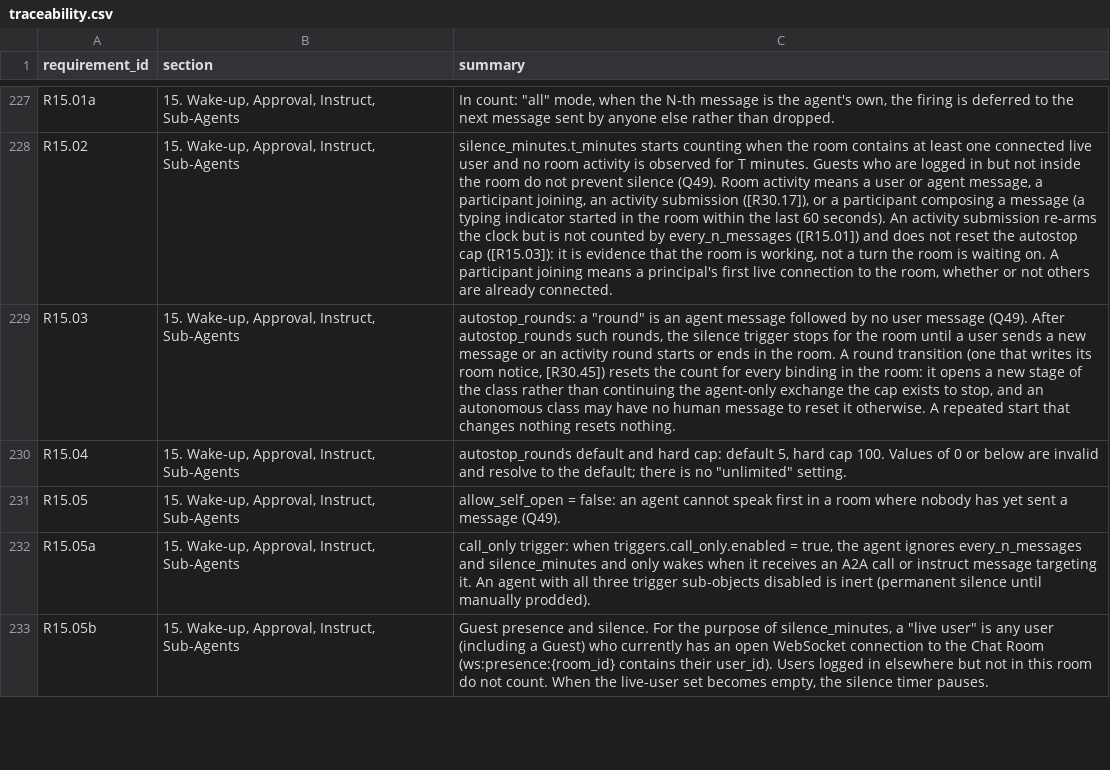
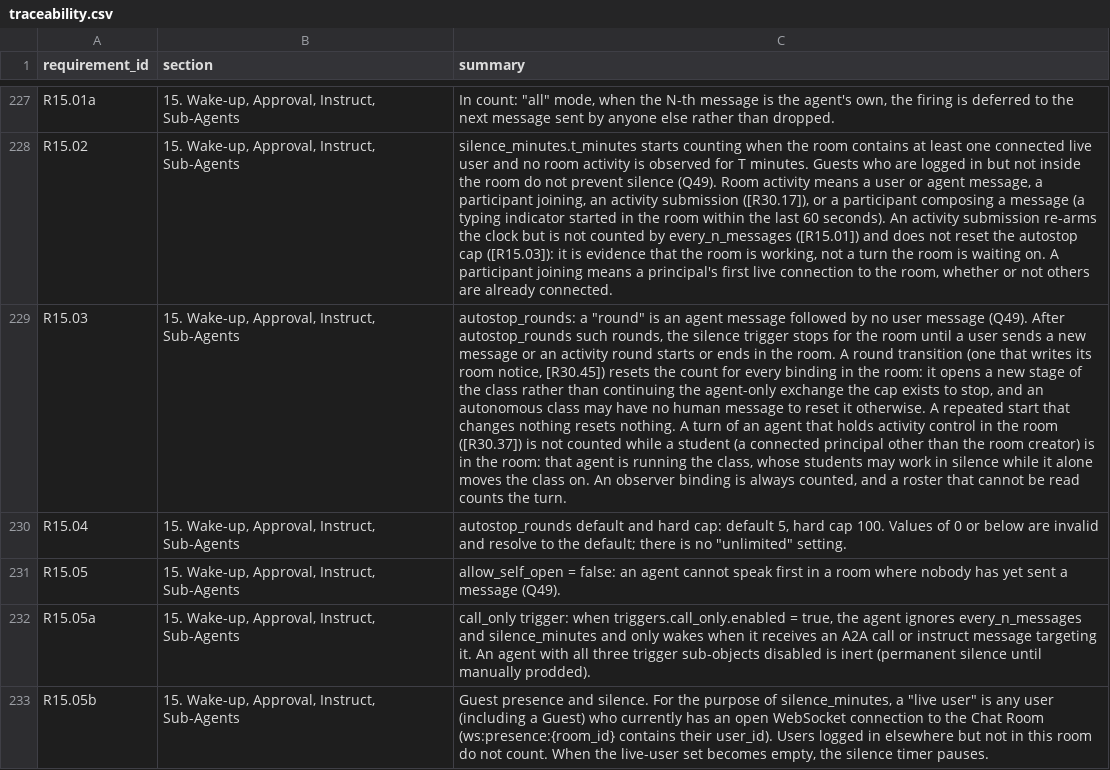
Before and after one commit to Research-Center-for-Smart-Learning-RCSL/Smart-MultiAgent-Platform, a CSV file: docs/traceability.csv, drawn as a sheet; only a part is shown, gaps mark what is left out; the diff names each change by its address in the sheet, - before the commit and + after, or states it on an @@ line.

Commit message:
fix(backend): stop counting autostop rounds for the teacher running a class
A turn of an agent that holds activity control is no longer counted toward
autostop while a principal other than the room creator is connected. The
autonomous character class stalled six teacher turns after a round ended,
before the turn that would start the next round. Observers, a teacher alone
with the creator, and any failed read still count. [R15.03] is amended.

```diff
--- a/docs/traceability.csv
+++ b/docs/traceability.csv
-C229 (summary): …resets nothing.
+C229 (summary): …resets nothing. A turn of an agent that holds activity control in the room ([R30.37]) is not counted while a student (a connected principal other than the room creator) is in the room: that agent is running the class, whose students may work in silence while it alone moves the class on. An observer binding is always counted, and a roster that cannot be read counts the turn.
```
Also changed, not shown: 3 other files.
